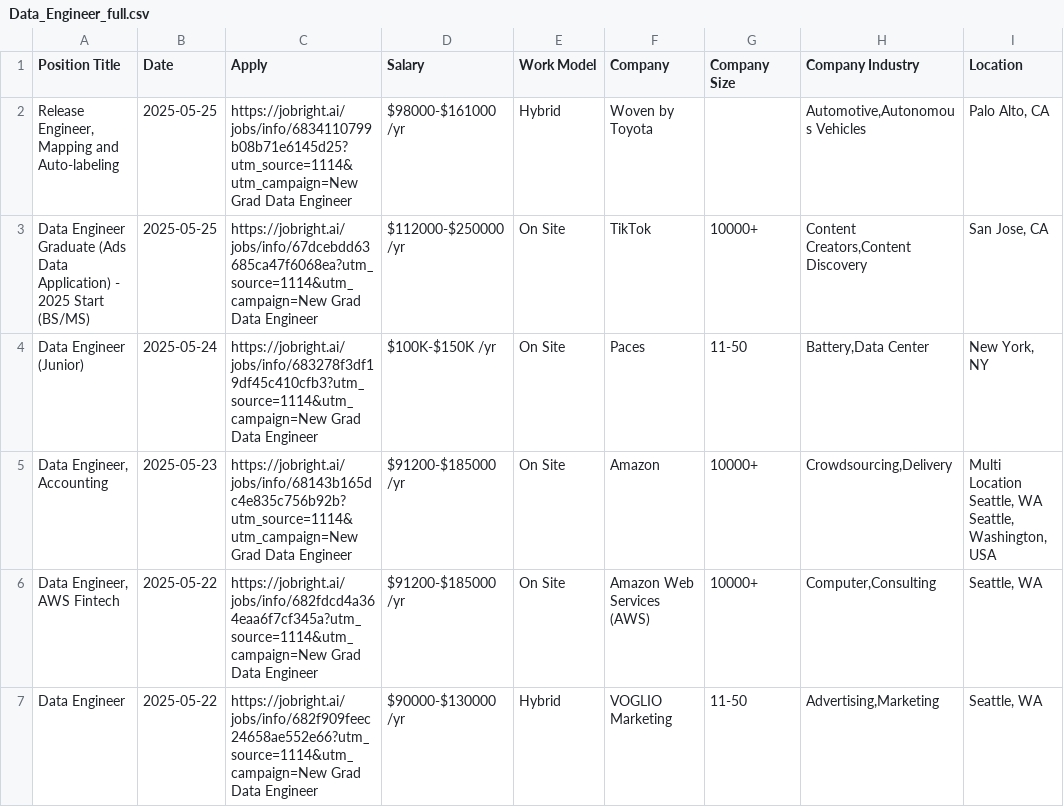
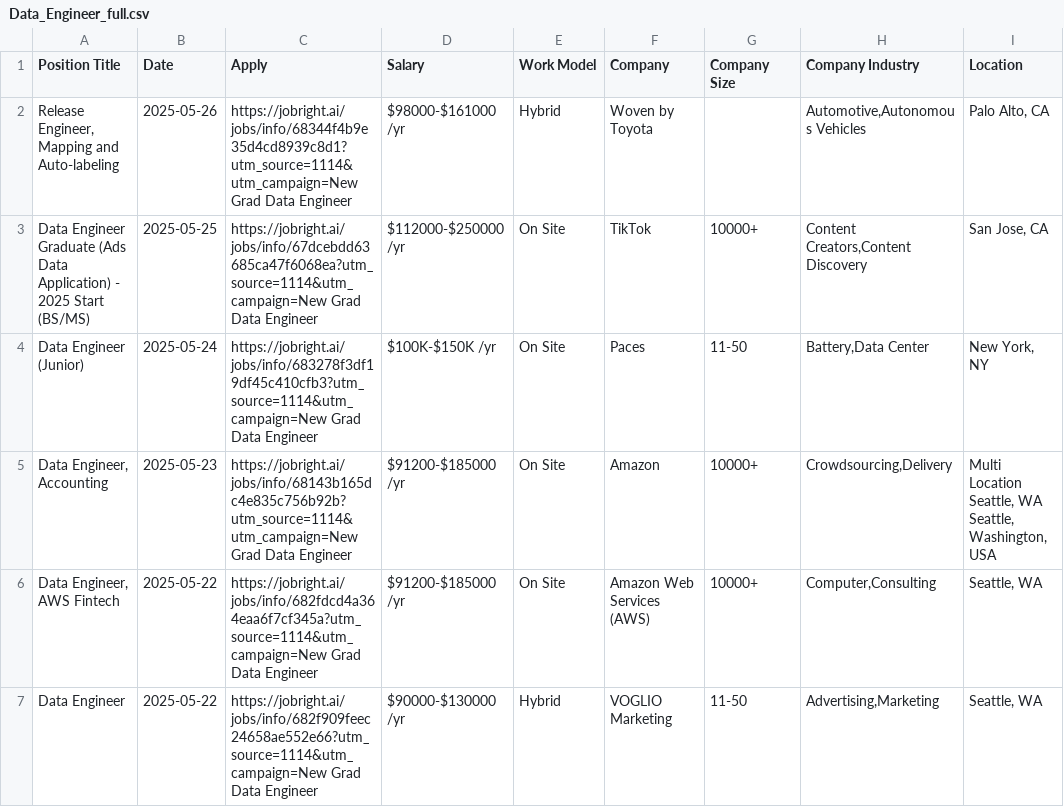
Before and after one commit to Pradeepsingh61/job_DE1, a CSV file: Data_Engineer_full.csv, drawn as a sheet; only a part is shown; the diff covers the shown part only; the diff names each change by its address in the sheet, - before the commit and + after, or states it on an @@ line.

```diff
--- a/Data_Engineer_full.csv
+++ b/Data_Engineer_full.csv
-B2 (Date): 2025-05-25
+B2 (Date): 2025-05-26
-C2 (Apply): https://jobright.ai/jobs/info/6834110799b08b71e6145d25?utm_source=1114&utm_campaign=New Grad Data…
+C2 (Apply): https://jobright.ai/jobs/info/68344f4b9e35d4cd8939c8d1?utm_source=1114&utm_campaign=New Grad Data…
```
Also changed, not shown: 2 removed rows and 1 edited cell elsewhere in this file, Arts_and_Entertainment_full.csv, Data_Analyst_full.csv, 14 other files.
